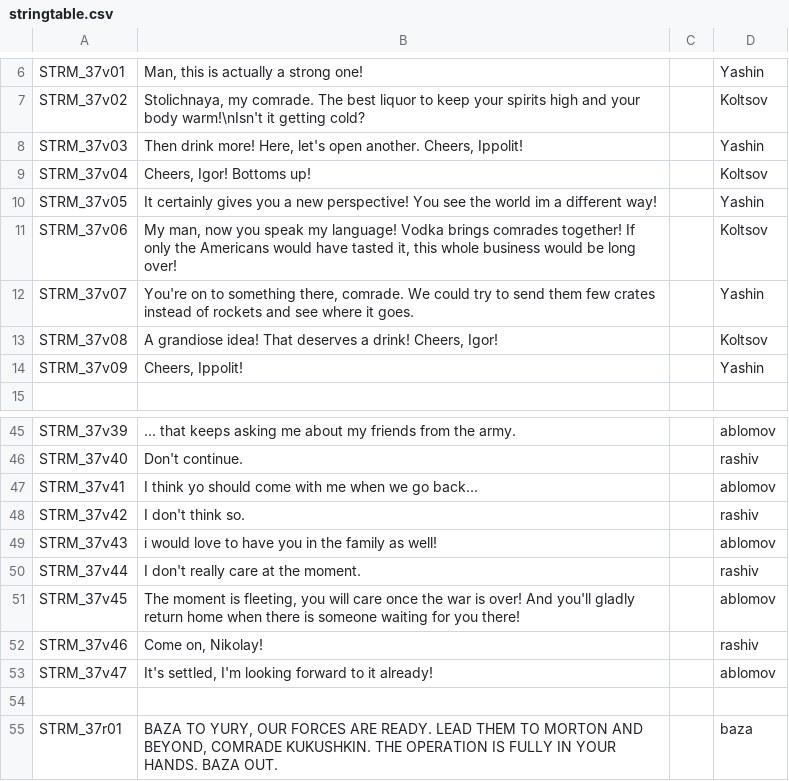
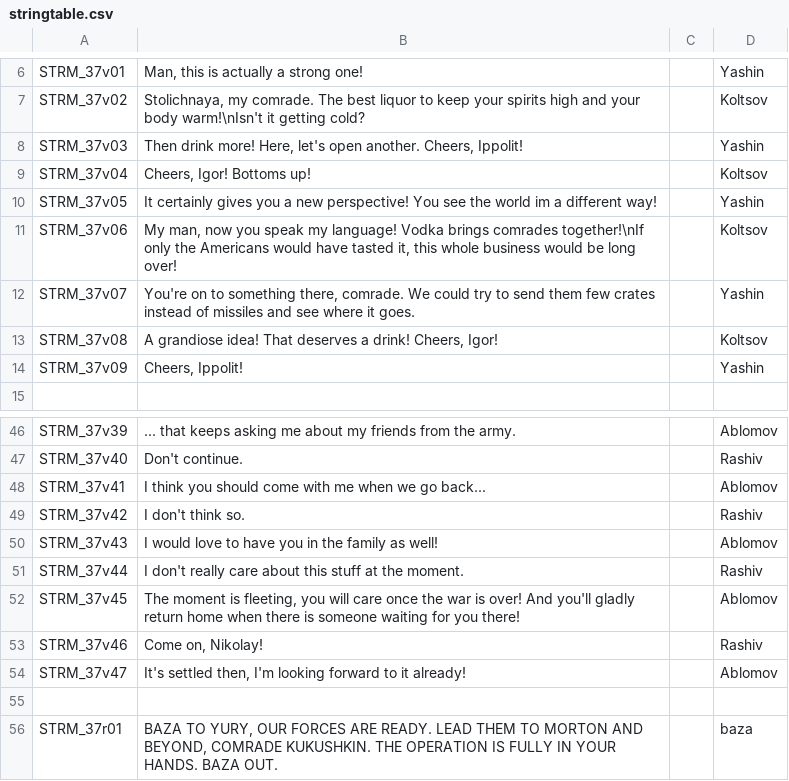
Before and after one commit to Kossyr/dawn, a CSV file: Missions/37RussianBear.Eden/stringtable.csv, drawn as a sheet; only a part is shown, gaps mark what is left out; addresses are those after the commit; the diff covers the shown part only; the diff names each change by its address in the sheet, - before the commit and + after, or states it on an @@ line.

```diff
--- a/Missions/37RussianBear.Eden/stringtable.csv
+++ b/Missions/37RussianBear.Eden/stringtable.csv
-B11: …brings comrades together! If only the…
+B11: …brings comrades together!\nIf only the…
-B12: …instead of rockets and see…
+B12: …instead of missiles and see…
-D46: ablomov
+D46: Ablomov
-D47: rashiv
+D47: Rashiv
-B48: I think yo should come…
+B48: I think you should come…
-D48: ablomov
+D48: Ablomov
-D49: rashiv
+D49: Rashiv
-B50: i would love…
+B50: I would love…
-D50: ablomov
+D50: Ablomov
-B51: I don't really care at the moment.
+B51: I don't really care about this stuff at the moment.
-D51: rashiv
+D51: Rashiv
-D52: ablomov
+D52: Ablomov
-D53: rashiv
+D53: Rashiv
-B54: It's settled, I'm looking…
+B54: It's settled then, I'm looking…
-D54: ablomov
+D54: Ablomov
```
Also changed, not shown: 1 added row and 33 edited cells elsewhere in this file, stringtable.csv, 10 other files.
